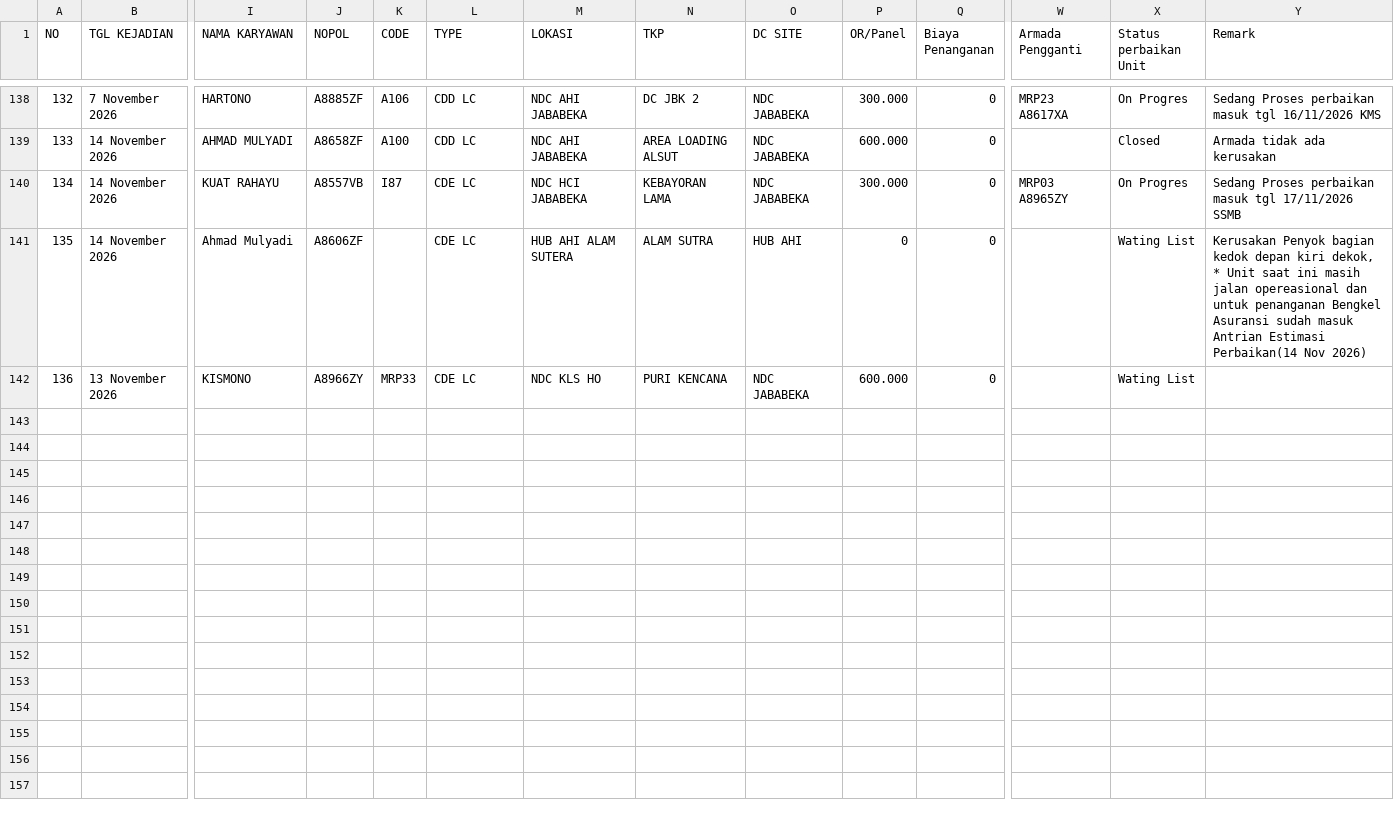
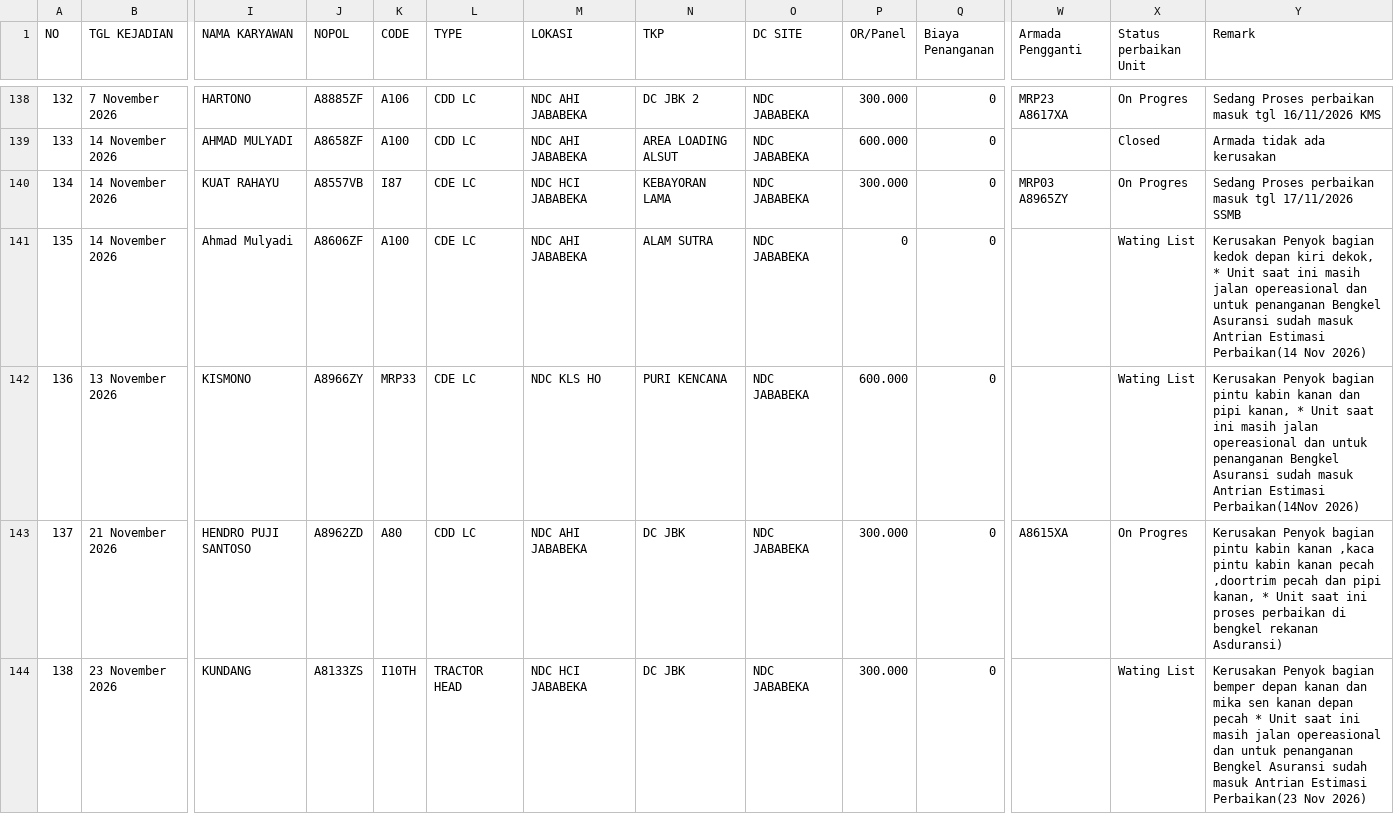
Before and after one commit to rahmatpambudi-dot/zero_accident, a CSV file: data/accident.csv, drawn as a sheet; only a part is shown, gaps mark what is left out; rows hold the shown columns only; the diff names each change by its address in the sheet, - before the commit and + after, or states it on an @@ line.

```diff
--- a/data/accident.csv
+++ b/data/accident.csv
-K141 (CODE): (empty)
+K141 (CODE): A100
-M141 (LOKASI): HUB AHI ALAM SUTERA
+M141 (LOKASI): NDC AHI JABABEKA
-O141 (DC SITE): HUB AHI
+O141 (DC SITE): NDC JABABEKA
-Y142 (Remark): (empty)
+Y142 (Remark): Kerusakan Penyok bagian pintu kabin kanan dan pipi kanan, * Unit saat ini masih jalan opereasional dan untuk penanganan Bengkel Asuransi sudah masuk Antrian Estimasi Perbaikan(14Nov 2026)
+row 143: 137 | 21 November 2026 | HENDRO PUJI SANTOSO | A8962ZD | A80 | CDD LC | NDC AHI JABABEKA | DC JBK | NDC JABABEKA | 300.000 | 0 | A8615XA | On Progres | Kerusakan Penyok bagian pintu kabin kanan ,kaca pintu kabin kanan pecah ,doortrim pecah dan pipi kanan, * Unit saat ini proses perbaikan di bengkel rekanan Asduransi)
+row 144: 138 | 23 November 2026 | KUNDANG | A8133ZS | I10TH | TRACTOR HEAD | NDC HCI JABABEKA | DC JBK | NDC JABABEKA | 300.000 | 0 |  | Wating List | Kerusakan Penyok bagian bemper depan kanan dan mika sen kanan depan pecah * Unit saat ini masih jalan opereasional dan untuk penanganan Bengkel Asuransi sudah masuk Antrian Estimasi Perbaikan(23 Nov 2026)
```
